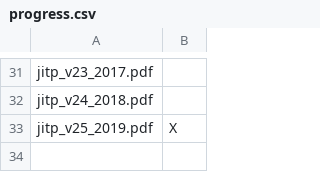
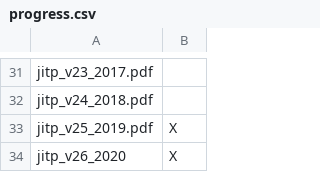
Before and after one commit to BrockDSL/JITP, a CSV file: progress.csv, drawn as a sheet; only a part is shown, gaps mark what is left out; the diff names each change by its address in the sheet, - before the commit and + after, or states it on an @@ line.

```diff
--- a/progress.csv
+++ b/progress.csv
+row 34: jitp_v26_2020 | X
```
Also changed, not shown: 7 other files.
